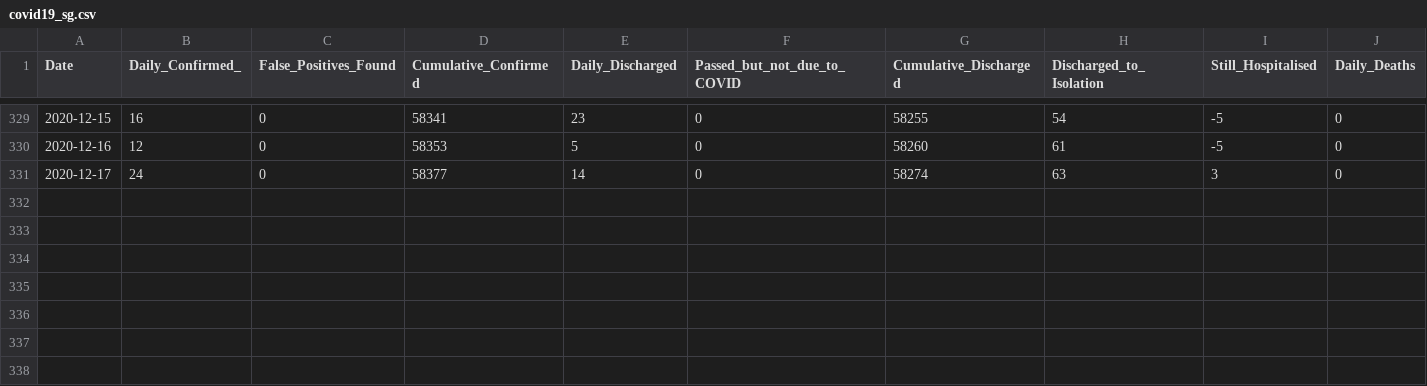
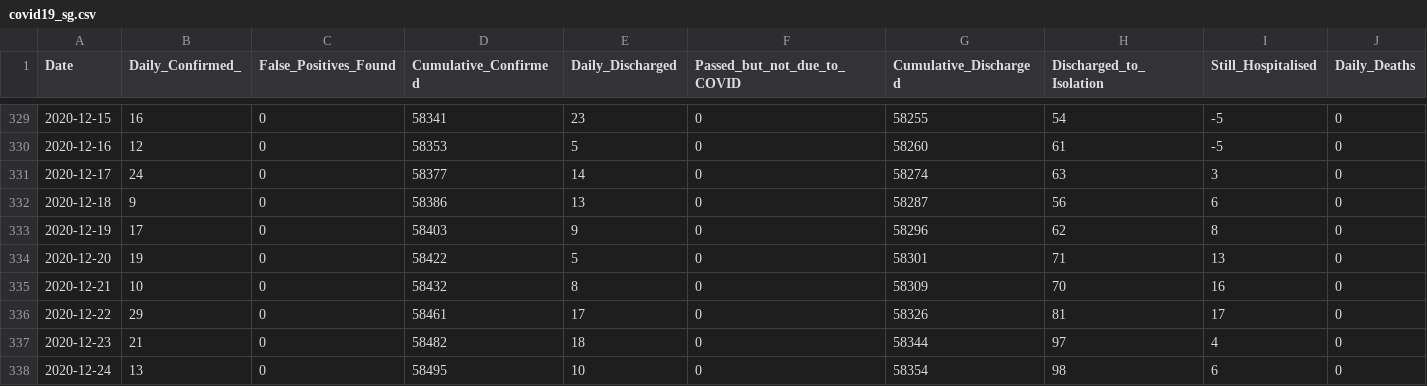
Before and after one commit to hxchua/datadoubleconfirm, a CSV file: datasets/covid19_sg.csv, drawn as a sheet; only a part is shown, gaps mark what is left out; rows hold the shown columns only; the diff names each change by its address in the sheet, - before the commit and + after, or states it on an @@ line.

Commit message:
Update covid19_sg csv

```diff
--- a/datasets/covid19_sg.csv
+++ b/datasets/covid19_sg.csv
+row 332: 2020-12-18 | 9 | 0 | 58386 | 13 | 0 | 58287 | 56 | 6 | 0
+row 333: 2020-12-19 | 17 | 0 | 58403 | 9 | 0 | 58296 | 62 | 8 | 0
+row 334: 2020-12-20 | 19 | 0 | 58422 | 5 | 0 | 58301 | 71 | 13 | 0
+row 335: 2020-12-21 | 10 | 0 | 58432 | 8 | 0 | 58309 | 70 | 16 | 0
+row 336: 2020-12-22 | 29 | 0 | 58461 | 17 | 0 | 58326 | 81 | 17 | 0
+row 337: 2020-12-23 | 21 | 0 | 58482 | 18 | 0 | 58344 | 97 | 4 | 0
+row 338: 2020-12-24 | 13 | 0 | 58495 | 10 | 0 | 58354 | 98 | 6 | 0
```
